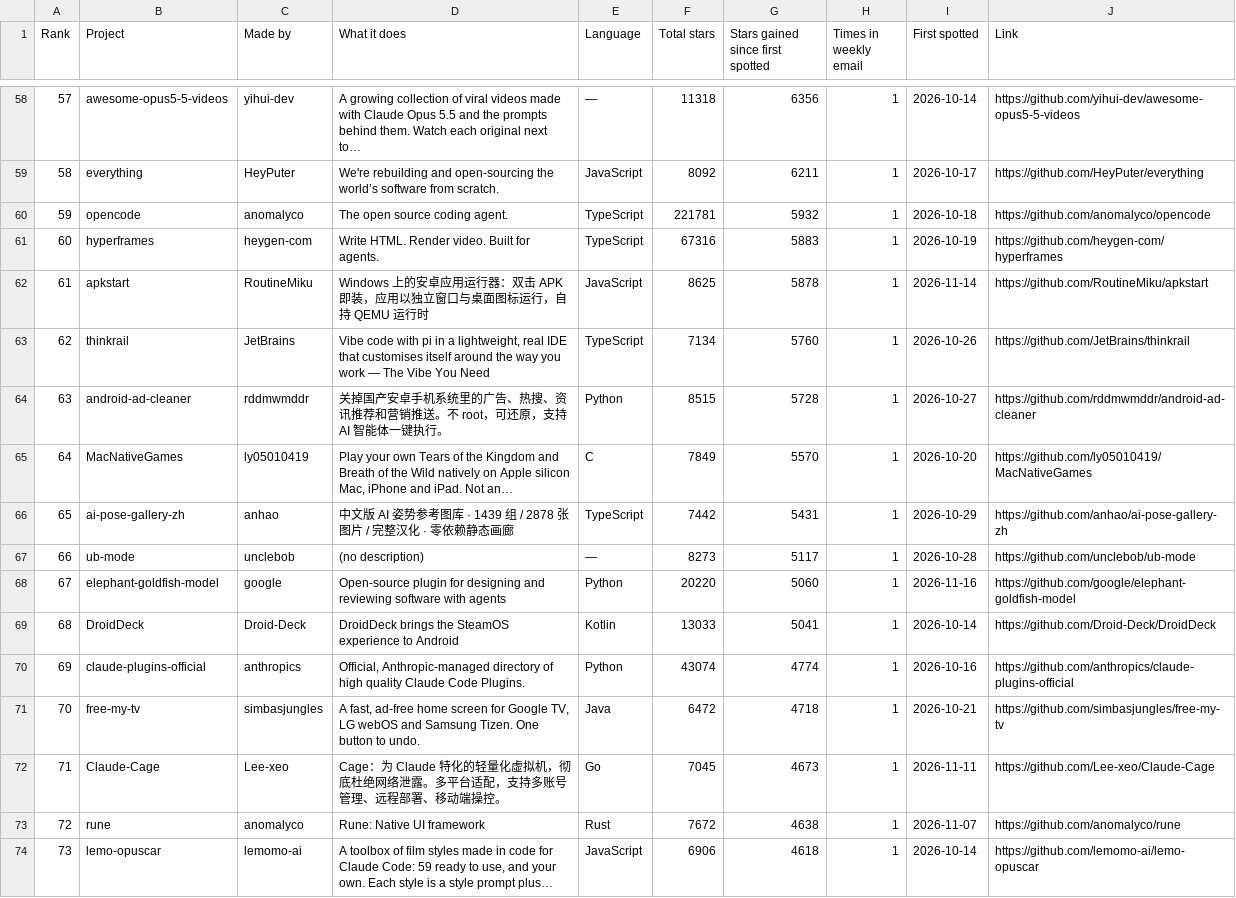
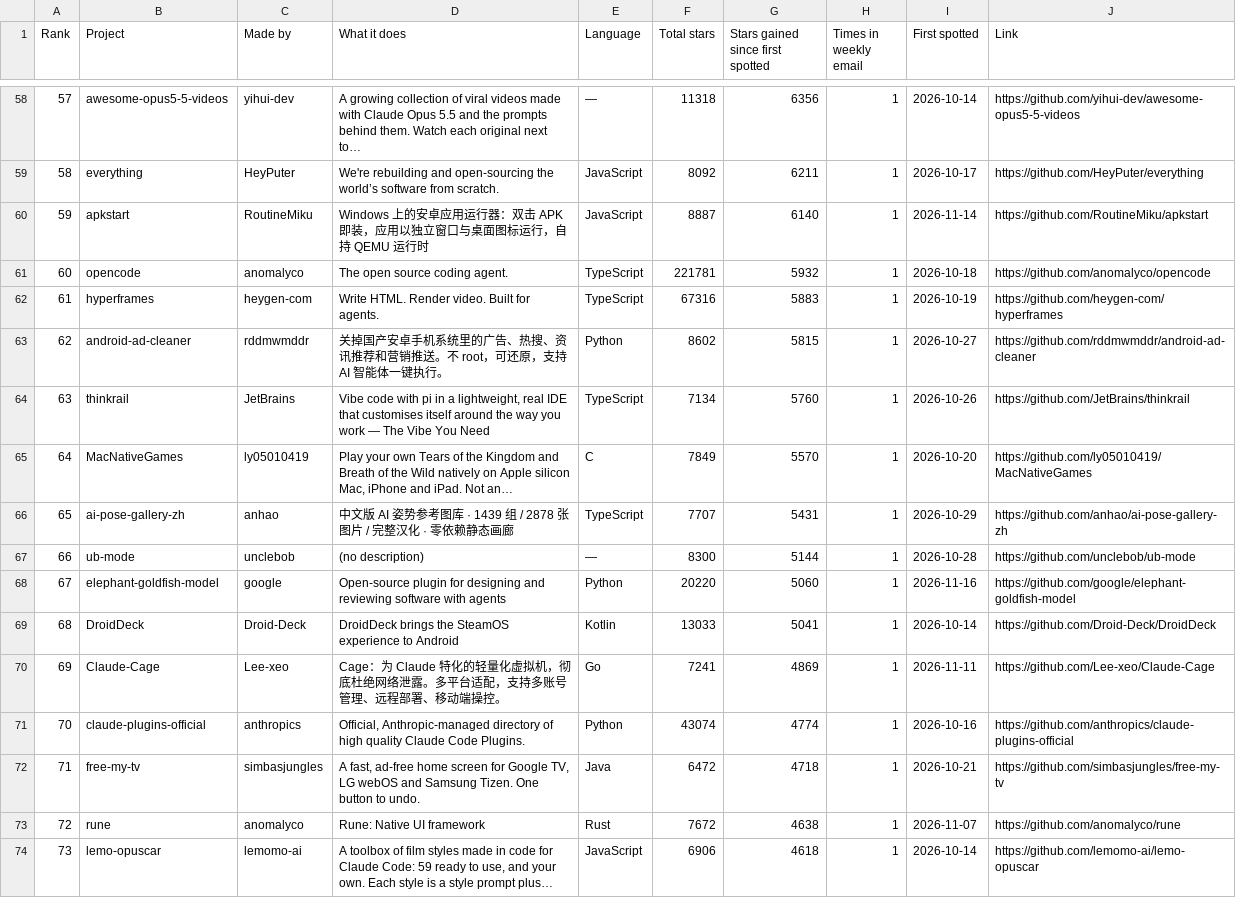
Before and after one commit to Yunaae/github-trending-digest, a CSV file: overall.csv, drawn as a sheet; only a part is shown, gaps mark what is left out; removed rows and columns are numbered as before the commit, all else as after; the diff covers the shown part only; the diff names each change by its address in the sheet, - before the commit and + after, or states it on an @@ line.

```diff
--- a/overall.csv
+++ b/overall.csv
+row 60: 59 | apkstart | RoutineMiku | Windows 上的安卓应用运行器：双击 APK 即装，应用以独立窗口与桌面图标运行，自持 QEMU 运行时 | JavaScript | 8887 | 6140 | 1 | 2026-11-14 | https://github.com/RoutineMiku/apkstart
@@ column A (Rank) renumbered between rows 61 and 94 @@
-row 62: 61 | apkstart | RoutineMiku | Windows 上的安卓应用运行器：双击 APK 即装，应用以独立窗口与桌面图标运行，自持 QEMU 运行时 | JavaScript | 8625 | 5878 | 1 | 2026-11-14 | https://github.com/RoutineMiku/apkstart
+row 63: 62 | android-ad-cleaner | rddmwmddr | 关掉国产安卓手机系统里的广告、热搜、资讯推荐和营销推送。不 root，可还原，支持 AI 智能体一键执行。 | Python | 8602 | 5815 | 1 | 2026-10-27 | https://github.com/rddmwmddr/android-ad-cleaner
-row 64: 63 | android-ad-cleaner | rddmwmddr | 关掉国产安卓手机系统里的广告、热搜、资讯推荐和营销推送。不 root，可还原，支持 AI 智能体一键执行。 | Python | 8515 | 5728 | 1 | 2026-10-27 | https://github.com/rddmwmddr/android-ad-cleaner
-F66 (Total stars): 7442
+F66 (Total stars): 7707
-F67 (Total stars): 8273
+F67 (Total stars): 8300
-G67 (Stars gained since first spotted): 5117
+G67 (Stars gained since first spotted): 5144
+row 70: 69 | Claude-Cage | Lee-xeo | Cage：为 Claude 特化的轻量化虚拟机，彻底杜绝网络泄露。多平台适配，支持多账号管理、远程部署、移动端操控。 | Go | 7241 | 4869 | 1 | 2026-11-11 | https://github.com/Lee-xeo/Claude-Cage
-row 72: 71 | Claude-Cage | Lee-xeo | Cage：为 Claude 特化的轻量化虚拟机，彻底杜绝网络泄露。多平台适配，支持多账号管理、远程部署、移动端操控。 | Go | 7045 | 4673 | 1 | 2026-11-11 | https://github.com/Lee-xeo/Claude-Cage
```
Also changed, not shown: 4 added rows, 4 removed rows and 37 edited cells elsewhere in this file, monthly.csv, 1 other file.
